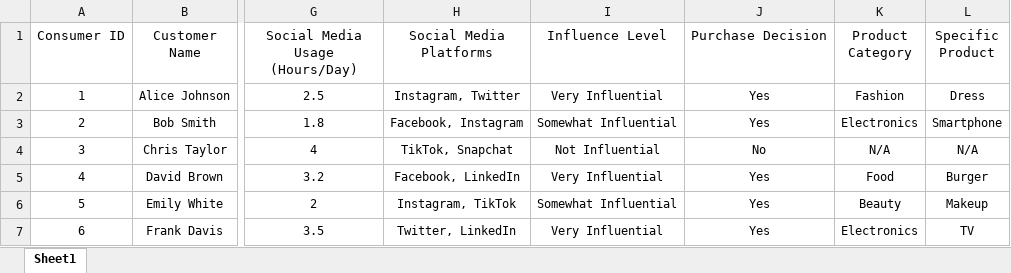
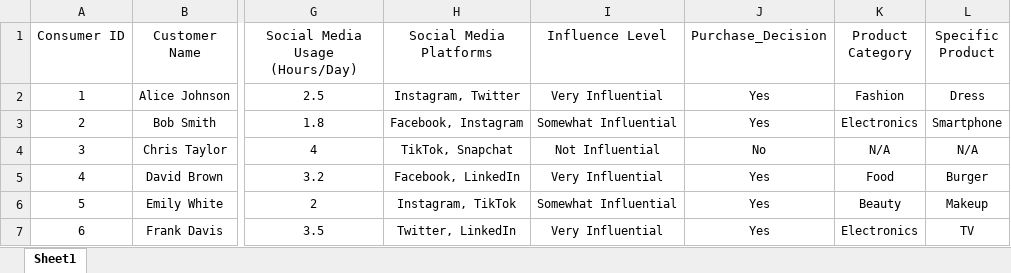
Before and after one commit to IT4063C-Fall24/final-project-gsweet0614, an Excel workbook: Social Meida Dataset.xlsx, sheet Sheet1, drawn as a sheet; only a part is shown, gaps mark what is left out; values as stored, in another font and other column widths than the file's, no borders; the diff names each change by its address in the sheet, - before the commit and + after, or states it on an @@ line.

```diff
--- a/Social Meida Dataset.xlsx (sheet Sheet1)
+++ b/Social Meida Dataset.xlsx (sheet Sheet1)
-J1: Purchase Decision
+J1: Purchase_Decision
```
Also changed, not shown: 5 other files.
